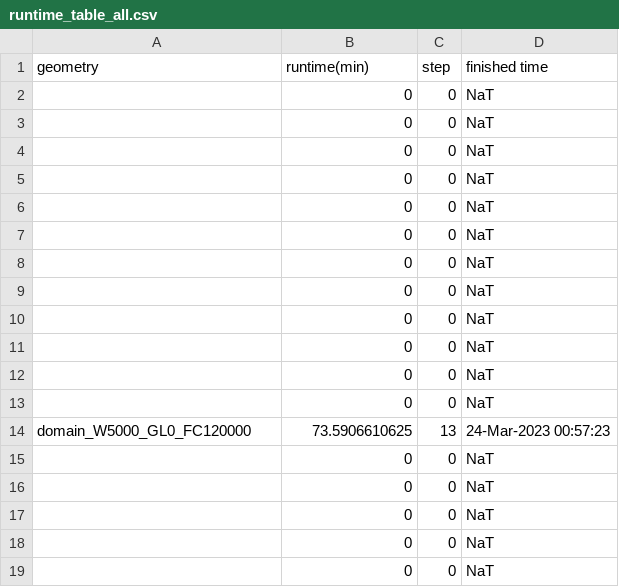
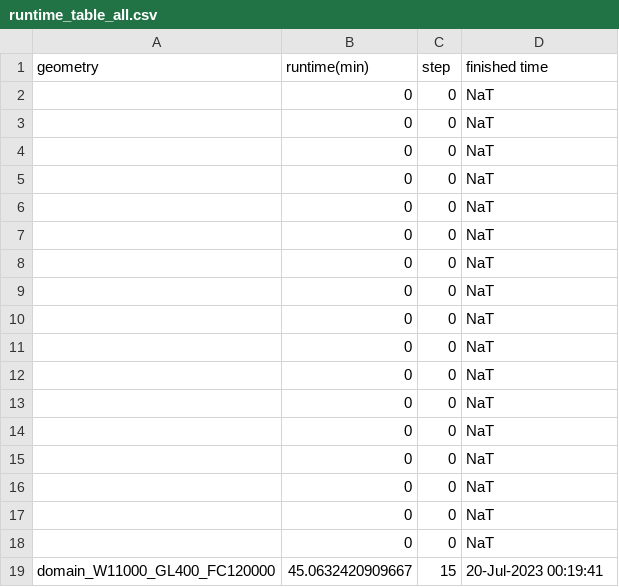
Before and after one commit to alastairyang/ThinningTestbedPublic, a CSV file: testbed_ISSM/flatMISMIP_testbeds/runtime_table_all.csv, drawn as a sheet.

```diff
--- a/testbed_ISSM/flatMISMIP_testbeds/runtime_table_all.csv
+++ b/testbed_ISSM/flatMISMIP_testbeds/runtime_table_all.csv
@@ -13,3 +13,2 @@ geometry,runtime(min),step,finished time
 ,0,0,NaT
-domain_W5000_GL0_FC120000,73.5906610625,13,24-Mar-2023 00:57:23
 ,0,0,NaT
@@ -19 +18,2 @@ domain_W5000_GL0_FC120000,73.5906610625,13,24-Mar-2023 00:57:23
 ,0,0,NaT
+domain_W11000_GL400_FC120000,45.0632420909667,15,20-Jul-2023 00:19:41
```
Also changed, not shown: 7 other files.
